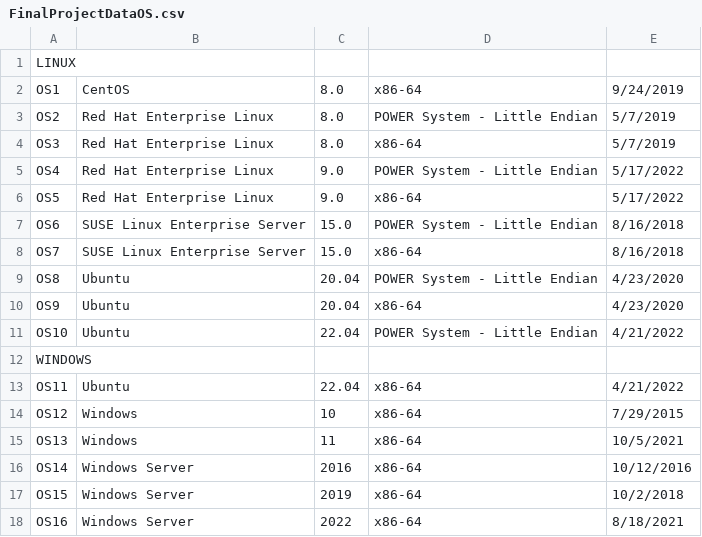
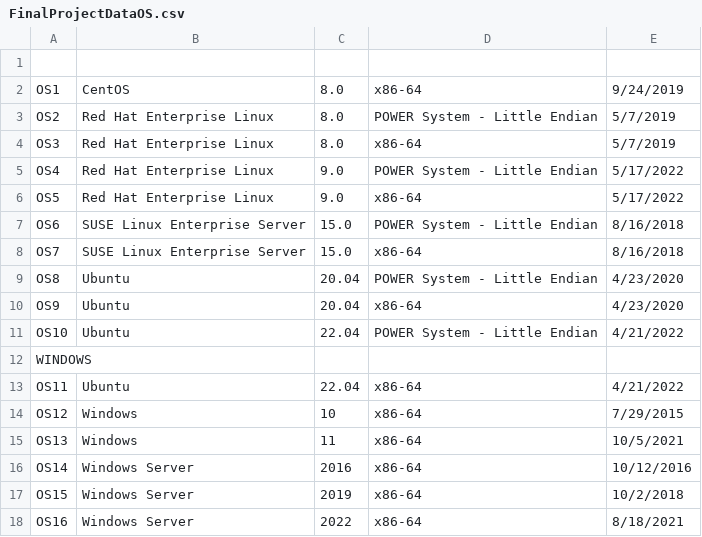
Before and after one commit to LeUndecisive/CISGroup, a CSV file: FinalProjectDataOS.csv, drawn as a sheet.

Commit message:
Update FinalProjectDataOS.csv

```diff
--- a/FinalProjectDataOS.csv
+++ b/FinalProjectDataOS.csv
@@ -1,2 +1,2 @@
-LINUX,,,,
+
 OS1,CentOS,8.0,x86-64,9/24/2019
```
